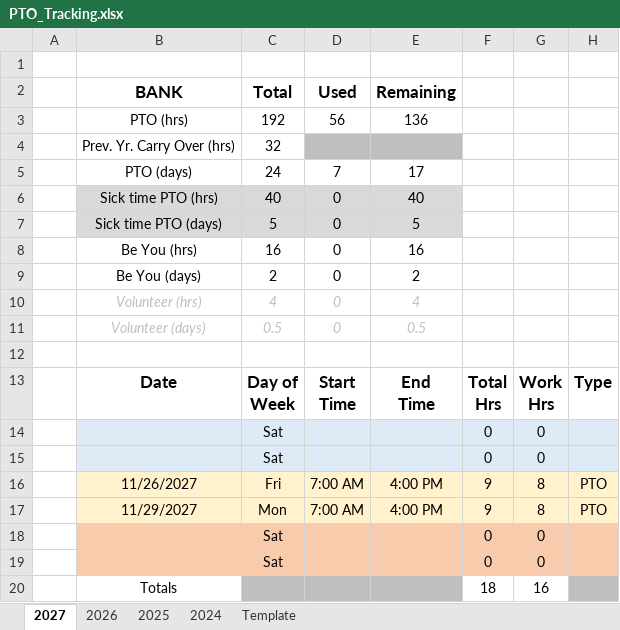
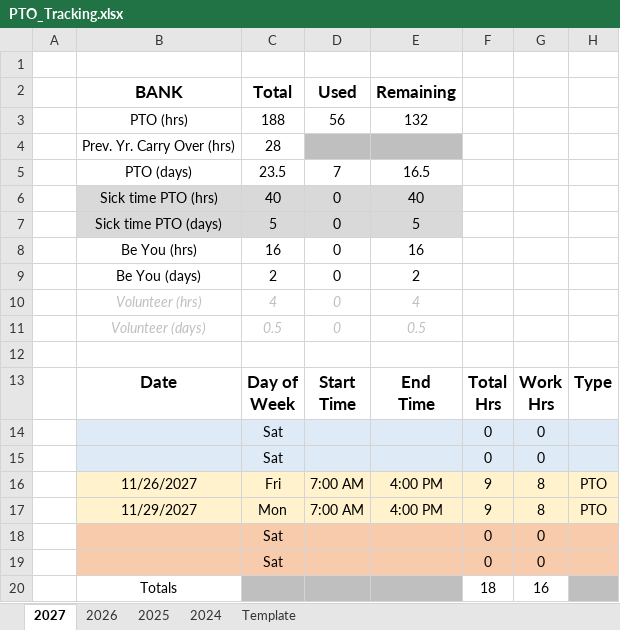
Before and after one commit to nsPubRepo/Development, an Excel workbook: PTO_Tracking.xlsx, sheet 2027, drawn as a sheet; only a part is shown; values as stored, in another font and other column widths than the file's, no borders; charts and pictures and conditional formats not drawn; the diff names each change by its address in the sheet, - before the commit and + after, or states it on an @@ line.

```diff
--- a/PTO_Tracking.xlsx (sheet 2027)
+++ b/PTO_Tracking.xlsx (sheet 2027)
-C3 (Total): 192
+C3 (Total): 188
-E3 (Remaining): 136
+E3 (Remaining): 132
-C4 (Total): 32
+C4 (Total): 28
-C5 (Total): 24
+C5 (Total): 23.5
-E5 (Remaining): 17
+E5 (Remaining): 16.5
```
Also changed, not shown: sheet 2026, formulas that keep their value, charts or pictures, Time_Tracking/WorkHours_Calculator_2026.xlsx.
